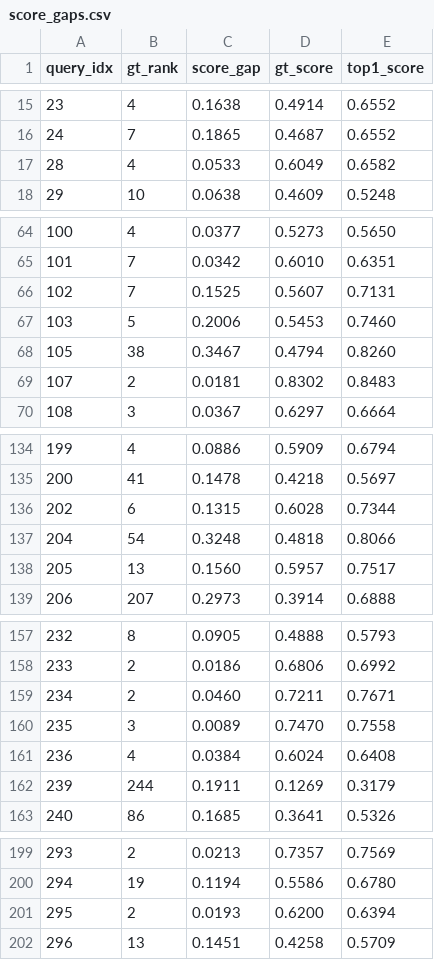
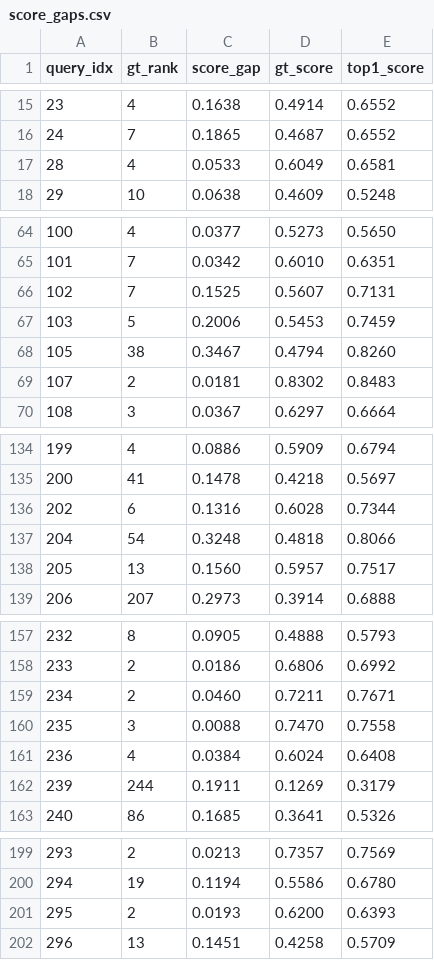
Before and after one commit to LiorLivyatan/work_morables, a CSV file: analysis/03_score_gap_distribution/results/ft07-linq-s500-fable+summary/score_gaps.csv, drawn as a sheet; only a part is shown, gaps mark what is left out; the diff covers the shown part only.

```diff
--- a/analysis/03_score_gap_distribution/results/ft07-linq-s500-fable+summary/score_gaps.csv
+++ b/analysis/03_score_gap_distribution/results/ft07-linq-s500-fable+summary/score_gaps.csv
@@ -16,3 +16,3 @@ query_idx,gt_rank,score_gap,gt_score,top1_score
 24,7,0.1865,0.4687,0.6552
-28,4,0.0533,0.6049,0.6582
+28,4,0.0533,0.6049,0.6581
 29,10,0.0638,0.4609,0.5248
@@ -66,3 +66,3 @@ query_idx,gt_rank,score_gap,gt_score,top1_score
 102,7,0.1525,0.5607,0.7131
-103,5,0.2006,0.5453,0.7460
+103,5,0.2006,0.5453,0.7459
 105,38,0.3467,0.4794,0.8260
@@ -135,3 +135,3 @@ query_idx,gt_rank,score_gap,gt_score,top1_score
 200,41,0.1478,0.4218,0.5697
-202,6,0.1315,0.6028,0.7344
+202,6,0.1316,0.6028,0.7344
 204,54,0.3248,0.4818,0.8066
@@ -159,3 +159,3 @@ query_idx,gt_rank,score_gap,gt_score,top1_score
 234,2,0.0460,0.7211,0.7671
-235,3,0.0089,0.7470,0.7558
+235,3,0.0088,0.7470,0.7558
 236,4,0.0384,0.6024,0.6408
@@ -200,3 +200,3 @@ query_idx,gt_rank,score_gap,gt_score,top1_score
 294,19,0.1194,0.5586,0.6780
-295,2,0.0193,0.6200,0.6394
+295,2,0.0193,0.6200,0.6393
 296,13,0.1451,0.4258,0.5709
```
Also changed, not shown: 4 edited cells elsewhere in this file, analysis/05_length_richness_bias/results/ft07-linq-s500-fable+summary/false_positive_fables.csv, 16 other files.
